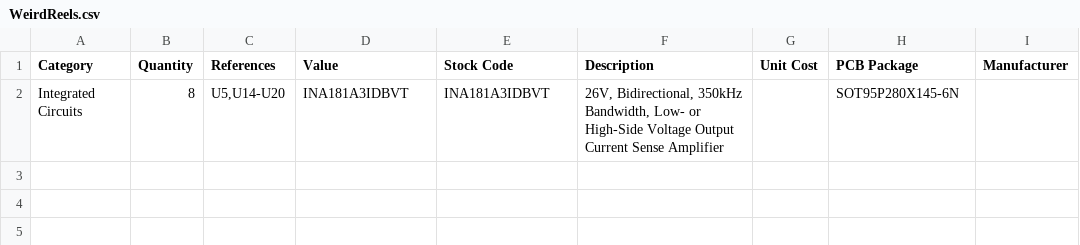
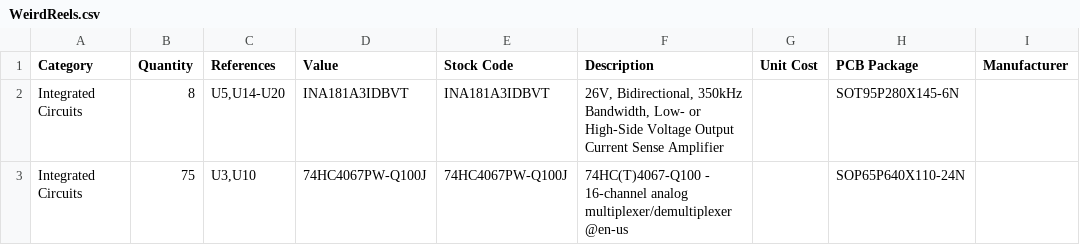
Before and after one commit to Setekhe/DigiKeyPricer, a CSV file: WeirdReels.csv, drawn as a sheet; the diff names each change by its address in the sheet, - before the commit and + after, or states it on an @@ line.

Commit message:
Handling reel +cut, need more output tho xoxox

```diff
--- a/WeirdReels.csv
+++ b/WeirdReels.csv
+row 3: Integrated Circuits | 75 | U3,U10 | 74HC4067PW-Q100J | 74HC4067PW-Q100J | 74HC(T)4067-Q100 - 16-channel analog multiplexer/demultiplexer@en-us |  | SOP65P640X110-24N
```
Also changed, not shown: 1 other file.
